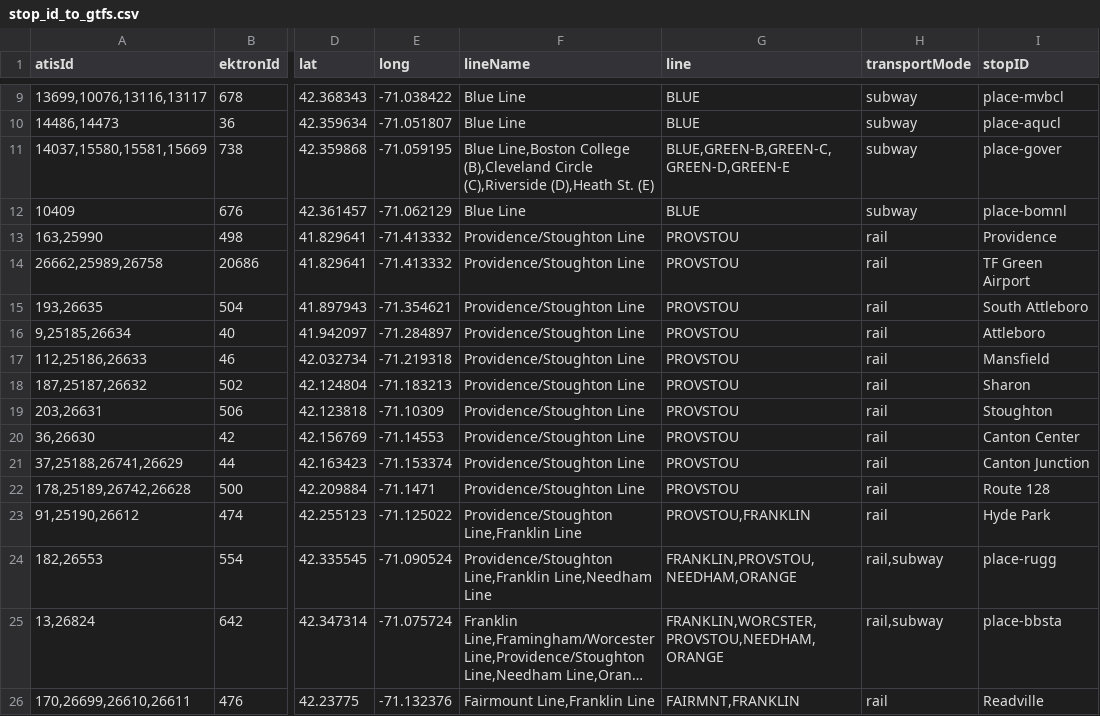
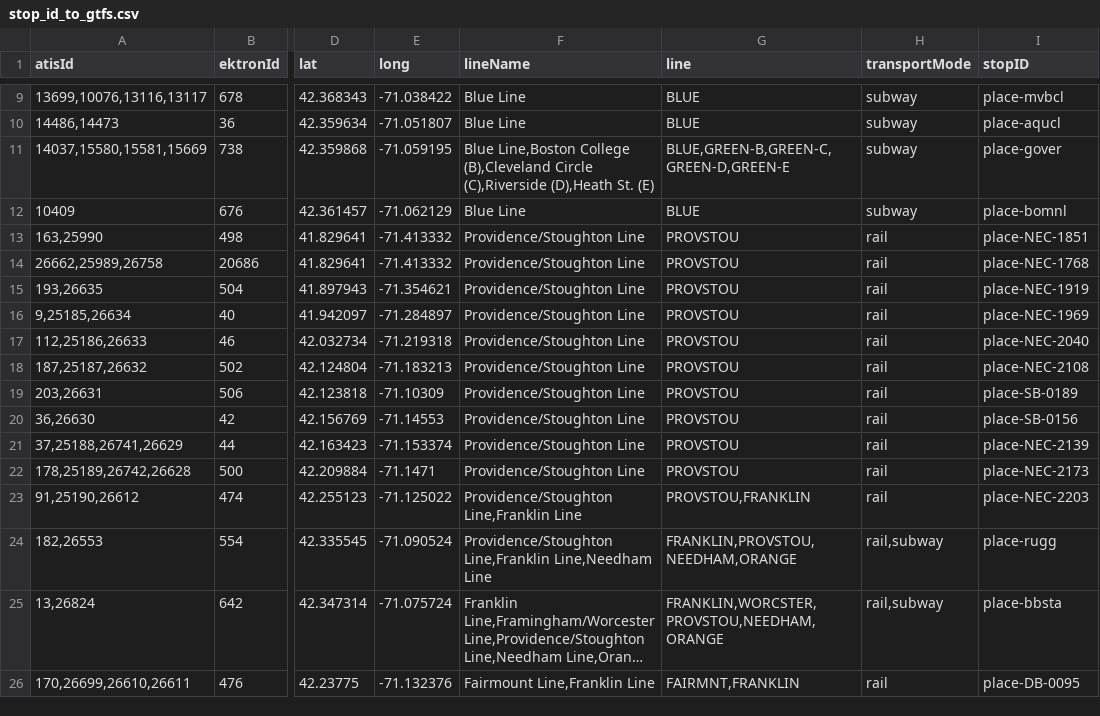
Before and after one commit to mbta/dotcom, a CSV file: apps/stops/priv/stop_id_to_gtfs.csv, drawn as a sheet; only a part is shown, gaps mark what is left out; long unchanged cells end in …; the diff covers the shown part only; the diff names each change by its address in the sheet, - before the commit and + after, or states it on an @@ line.

Commit message:
fix(stops): update stop IDs for redirecting

```diff
--- a/apps/stops/priv/stop_id_to_gtfs.csv
+++ b/apps/stops/priv/stop_id_to_gtfs.csv
-I13 (stopID): Providence
+I13 (stopID): place-NEC-1851
-I14 (stopID): TF Green Airport
+I14 (stopID): place-NEC-1768
-I15 (stopID): South Attleboro
+I15 (stopID): place-NEC-1919
-I16 (stopID): Attleboro
+I16 (stopID): place-NEC-1969
-I17 (stopID): Mansfield
+I17 (stopID): place-NEC-2040
-I18 (stopID): Sharon
+I18 (stopID): place-NEC-2108
-I19 (stopID): Stoughton
+I19 (stopID): place-SB-0189
-I20 (stopID): Canton Center
+I20 (stopID): place-SB-0156
-I21 (stopID): Canton Junction
+I21 (stopID): place-NEC-2139
-I22 (stopID): Route 128
+I22 (stopID): place-NEC-2173
-I23 (stopID): Hyde Park
+I23 (stopID): place-NEC-2203
-I26 (stopID): Readville
+I26 (stopID): place-DB-0095
```
Also changed, not shown: 118 edited cells elsewhere in this file, 2 other files.
